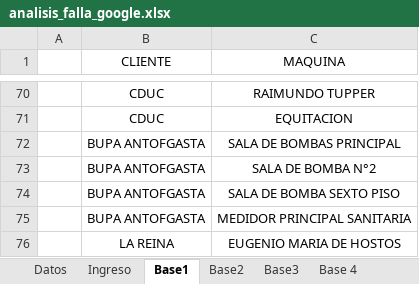
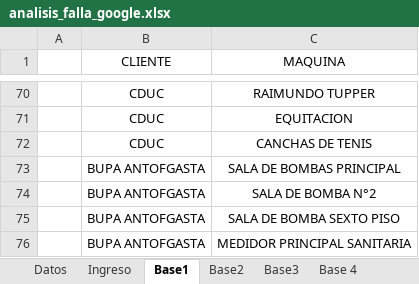
Before and after one commit to anibaloperacionesWes/wes-scripts, an Excel workbook: mantenimiento_wes/maestro/analisis_falla_google.xlsx, sheet Base1, drawn as a sheet; only a part is shown, gaps mark what is left out; the shorter side is filled out with more unchanged rows; values as stored, in another font and other column widths than the file's, no borders; charts and pictures not drawn; the diff names each change by its address in the sheet, - before the commit and + after, or states it on an @@ line.

```diff
--- a/mantenimiento_wes/maestro/analisis_falla_google.xlsx (sheet Base1)
+++ b/mantenimiento_wes/maestro/analisis_falla_google.xlsx (sheet Base1)
+row 72:  | CDUC | CANCHAS DE TENIS
```
Also changed, not shown: sheet Datos, formulas that keep their value, mantenimiento_wes/FORMULARIO_MANTENCION_WES_DIGITAL.xlsx, 5 other files.
